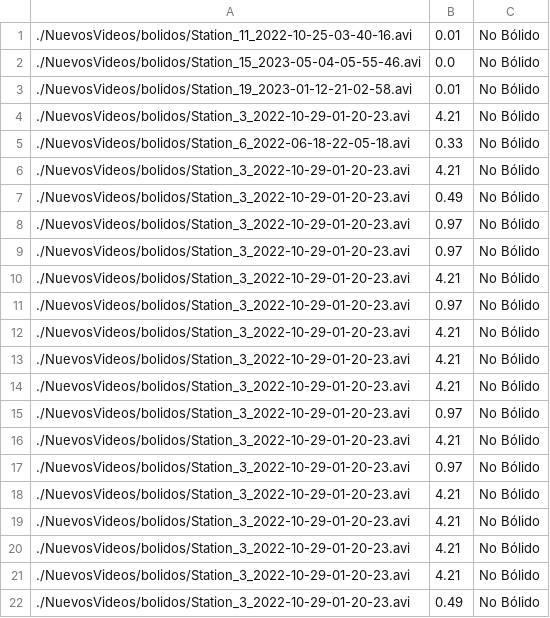
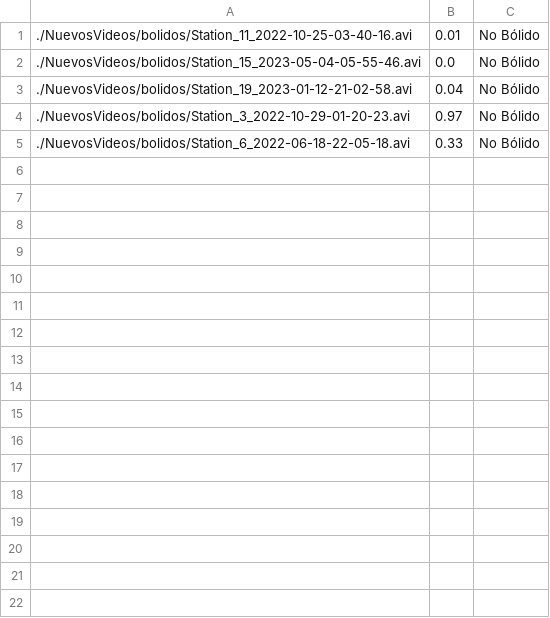
Before and after one commit to jpballestrino/AutoBol, a CSV file: salida/Predicciones.csv, drawn as a sheet; only a part is shown; the diff covers the shown part only.

```diff
--- a/salida/Predicciones.csv
+++ b/salida/Predicciones.csv
@@ -2,21 +2,4 @@
 ./NuevosVideos/bolidos/Station_15_2023-05-04-05-55-46.avi,0.0,No Bólido
-./NuevosVideos/bolidos/Station_19_2023-01-12-21-02-58.avi,0.01,No Bólido
-./NuevosVideos/bolidos/Station_3_2022-10-29-01-20-23.avi,4.21,No Bólido
+./NuevosVideos/bolidos/Station_19_2023-01-12-21-02-58.avi,0.04,No Bólido
+./NuevosVideos/bolidos/Station_3_2022-10-29-01-20-23.avi,0.97,No Bólido
 ./NuevosVideos/bolidos/Station_6_2022-06-18-22-05-18.avi,0.33,No Bólido
-./NuevosVideos/bolidos/Station_3_2022-10-29-01-20-23.avi,4.21,No Bólido
-./NuevosVideos/bolidos/Station_3_2022-10-29-01-20-23.avi,0.49,No Bólido
-./NuevosVideos/bolidos/Station_3_2022-10-29-01-20-23.avi,0.97,No Bólido
-./NuevosVideos/bolidos/Station_3_2022-10-29-01-20-23.avi,0.97,No Bólido
-./NuevosVideos/bolidos/Station_3_2022-10-29-01-20-23.avi,4.21,No Bólido
-./NuevosVideos/bolidos/Station_3_2022-10-29-01-20-23.avi,0.97,No Bólido
-./NuevosVideos/bolidos/Station_3_2022-10-29-01-20-23.avi,4.21,No Bólido
-./NuevosVideos/bolidos/Station_3_2022-10-29-01-20-23.avi,4.21,No Bólido
-./NuevosVideos/bolidos/Station_3_2022-10-29-01-20-23.avi,4.21,No Bólido
-./NuevosVideos/bolidos/Station_3_2022-10-29-01-20-23.avi,0.97,No Bólido
-./NuevosVideos/bolidos/Station_3_2022-10-29-01-20-23.avi,4.21,No Bólido
-./NuevosVideos/bolidos/Station_3_2022-10-29-01-20-23.avi,0.97,No Bólido
-./NuevosVideos/bolidos/Station_3_2022-10-29-01-20-23.avi,4.21,No Bólido
-./NuevosVideos/bolidos/Station_3_2022-10-29-01-20-23.avi,4.21,No Bólido
-./NuevosVideos/bolidos/Station_3_2022-10-29-01-20-23.avi,4.21,No Bólido
-./NuevosVideos/bolidos/Station_3_2022-10-29-01-20-23.avi,4.21,No Bólido
-./NuevosVideos/bolidos/Station_3_2022-10-29-01-20-23.avi,0.49,No Bólido
```
Also changed, not shown: 41 removed rows elsewhere in this file, 2 other files.
